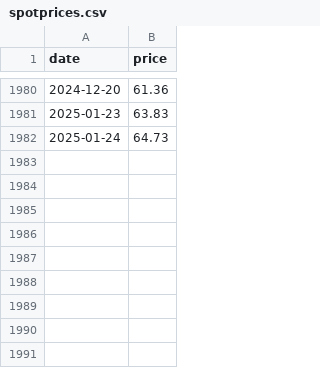
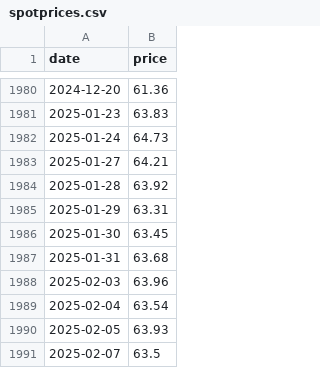
Before and after one commit to theecanmole/NZ-emission-unit-prices, a CSV file: spotprices.csv, drawn as a sheet; only a part is shown, gaps mark what is left out.

```diff
--- a/spotprices.csv
+++ b/spotprices.csv
@@ -1982 +1982,10 @@
 2025-01-24,64.73
+2025-01-27,64.21
+2025-01-28,63.92
+2025-01-29,63.31
+2025-01-30,63.45
+2025-01-31,63.68
+2025-02-03,63.96
+2025-02-04,63.54
+2025-02-05,63.93
+2025-02-07,63.5
```
Also changed, not shown: nzu-edited-raw-prices-data.csv, nzu-final-prices-data.csv, 14 other files.
